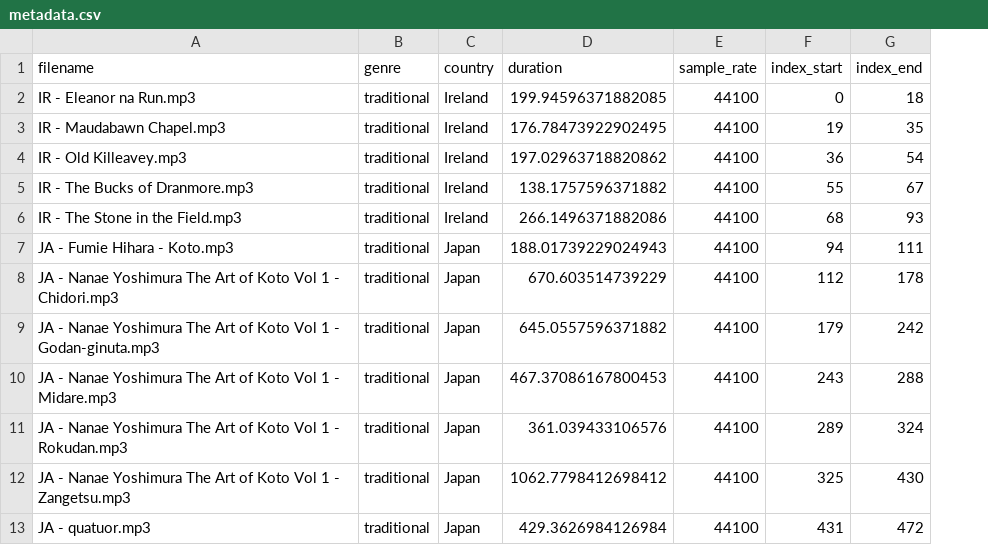
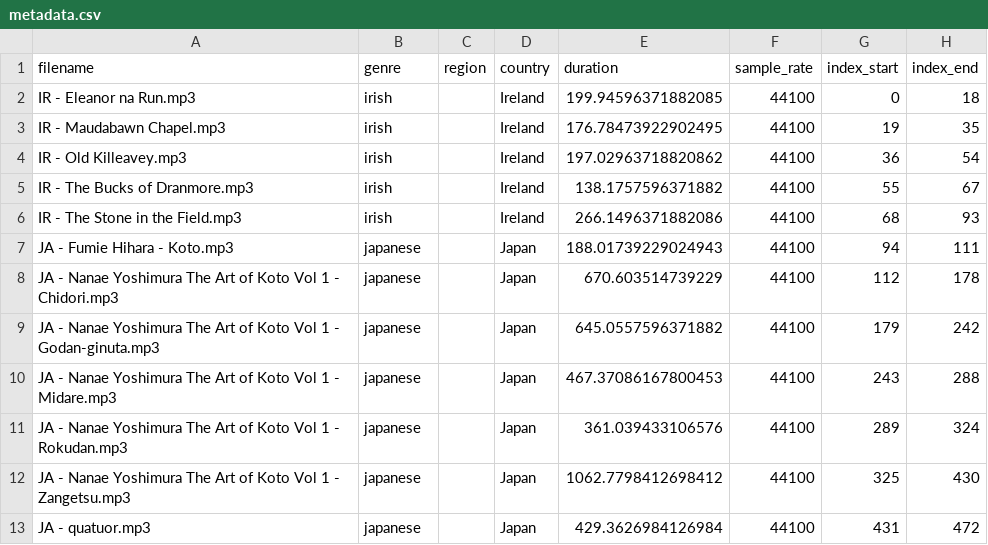
Before and after one commit to eliot-christon/worldMusicSpectograms, a CSV file: data/metadata.csv, drawn as a sheet; the diff names each change by its address in the sheet, - before the commit and + after, or states it on an @@ line.

```diff
--- a/data/metadata.csv
+++ b/data/metadata.csv
+column C (region), empty
-B2:B6 (genre): traditional
+B2:B6 (genre): irish
-B7:B13 (genre): traditional
+B7:B13 (genre): japanese
```
Also changed, not shown: 14 other files.
